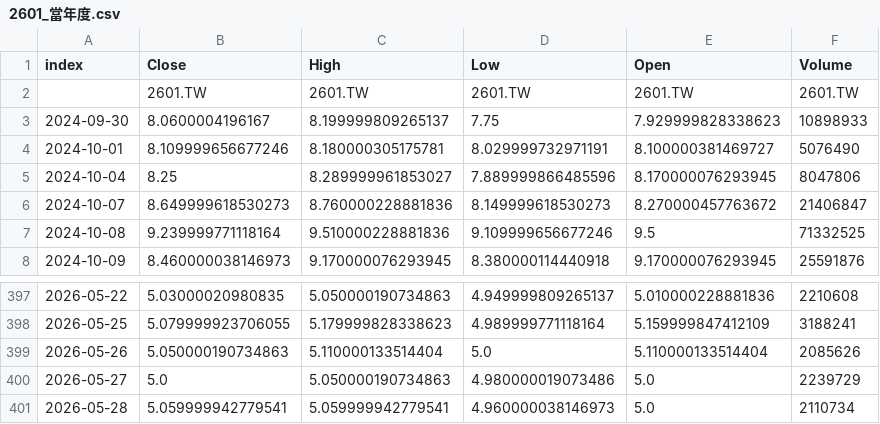
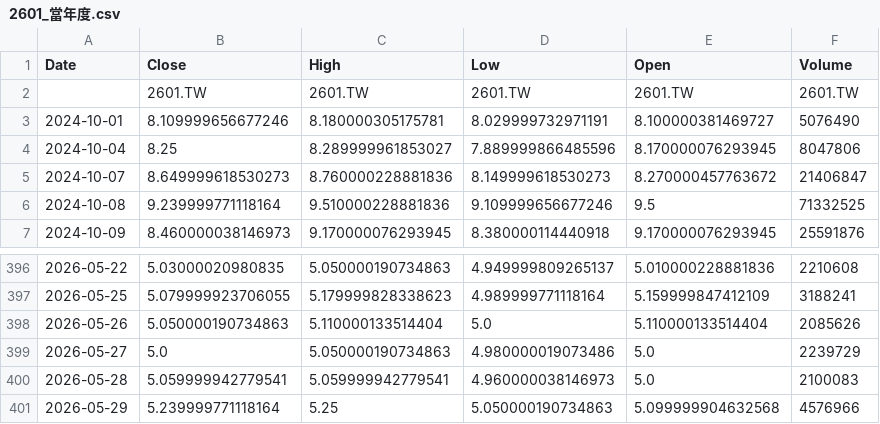
Before and after one commit to klee6153/my-stock-quant, a CSV file: 個股數據/2601_當年度.csv, drawn as a sheet; only a part is shown, gaps mark what is left out.

```diff
--- a/個股數據/2601_當年度.csv
+++ b/個股數據/2601_當年度.csv
@@ -1,4 +1,3 @@
-index,Close,High,Low,Open,Volume
+Date,Close,High,Low,Open,Volume
 ,2601.TW,2601.TW,2601.TW,2601.TW,2601.TW
-2024-09-30,8.0600004196167,8.199999809265137,7.75,7.929999828338623,10898933
 2024-10-01,8.109999656677246,8.180000305175781,8.029999732971191,8.100000381469727,5076490
@@ -400,2 +399,3 @@ index,Close,High,Low,Open,Volume
 2026-05-27,5.0,5.050000190734863,4.980000019073486,5.0,2239729
-2026-05-28,5.059999942779541,5.059999942779541,4.960000038146973,5.0,2110734
+2026-05-28,5.059999942779541,5.059999942779541,4.960000038146973,5.0,2100083
+2026-05-29,5.239999771118164,5.25,5.050000190734863,5.099999904632568,4576966
```
Also changed, not shown: 個股數據/2308_當年度.csv, 個股數據/2330_當年度.csv.
